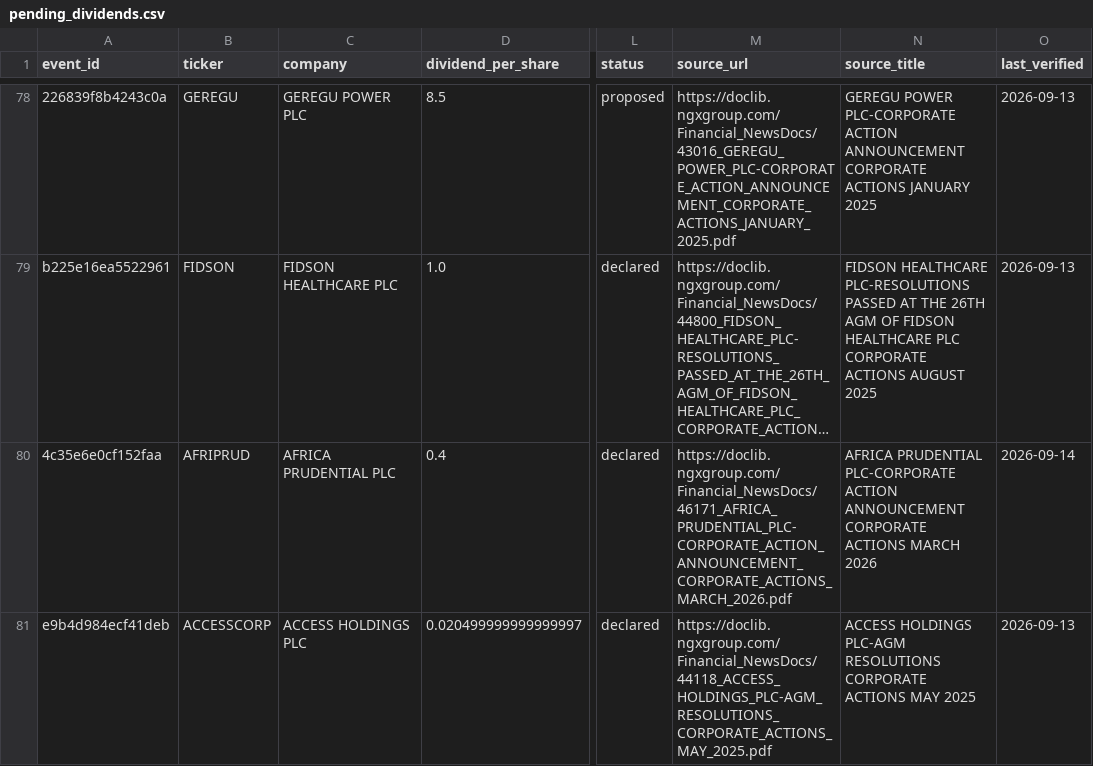
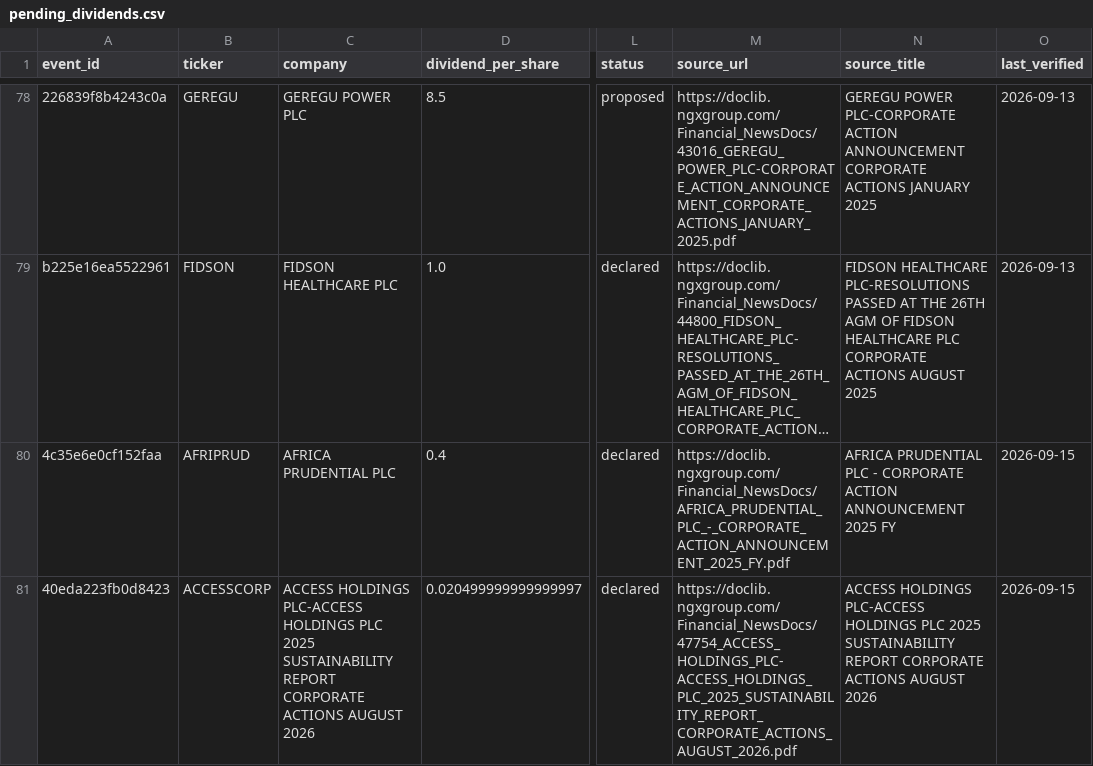
Before and after one commit to osargrrgrn/nairasheets-dividend-feed, a CSV file: docs/pending_dividends.csv, drawn as a sheet; only a part is shown, gaps mark what is left out; long unchanged cells end in …; the diff covers the shown part only; the diff names each change by its address in the sheet, - before the commit and + after, or states it on an @@ line.

```diff
--- a/docs/pending_dividends.csv
+++ b/docs/pending_dividends.csv
-M80 (source_url): https://doclib.ngxgroup.com/Financial_NewsDocs/46171_AFRICA_PRUDENTIAL_PLC-CORPORATE_ACTION_ANNOUNCEMENT_CORPORATE_ACTIONS_MARCH_2026.pdf
+M80 (source_url): https://doclib.ngxgroup.com/Financial_NewsDocs/AFRICA_PRUDENTIAL_PLC_-_CORPORATE_ACTION_ANNOUNCEMENT_2025_FY.pdf
-N80 (source_title): AFRICA PRUDENTIAL PLC-CORPORATE ACTION ANNOUNCEMENT CORPORATE ACTIONS MARCH 2026
+N80 (source_title): AFRICA PRUDENTIAL PLC - CORPORATE ACTION ANNOUNCEMENT 2025 FY
-O80 (last_verified): 2026-09-14
+O80 (last_verified): 2026-09-15
-A81 (event_id): e9b4d984ecf41deb
+A81 (event_id): 40eda223fb0d8423
-C81 (company): ACCESS HOLDINGS PLC
+C81 (company): ACCESS HOLDINGS PLC-ACCESS HOLDINGS PLC 2025 SUSTAINABILITY REPORT CORPORATE ACTIONS AUGUST 2026
-M81 (source_url): https://doclib.ngxgroup.com/Financial_NewsDocs/44118_ACCESS_HOLDINGS_PLC-AGM_RESOLUTIONS_CORPORATE_ACTIONS_MAY_2025.pdf
+M81 (source_url): https://doclib.ngxgroup.com/Financial_NewsDocs/47754_ACCESS_HOLDINGS_PLC-ACCESS_HOLDINGS_PLC_2025_SUSTAINABILITY_REPORT_CORPORATE_ACTIONS_AUGUST_2026.pdf
-N81 (source_title): ACCESS HOLDINGS PLC-AGM RESOLUTIONS CORPORATE ACTIONS MAY 2025
+N81 (source_title): ACCESS HOLDINGS PLC-ACCESS HOLDINGS PLC 2025 SUSTAINABILITY REPORT CORPORATE ACTIONS AUGUST 2026
-O81 (last_verified): 2026-09-13
+O81 (last_verified): 2026-09-15
```
Also changed, not shown: 1 added row, 1 removed row and 2 edited cells elsewhere in this file, docs/dividends.csv, 5 other files.
